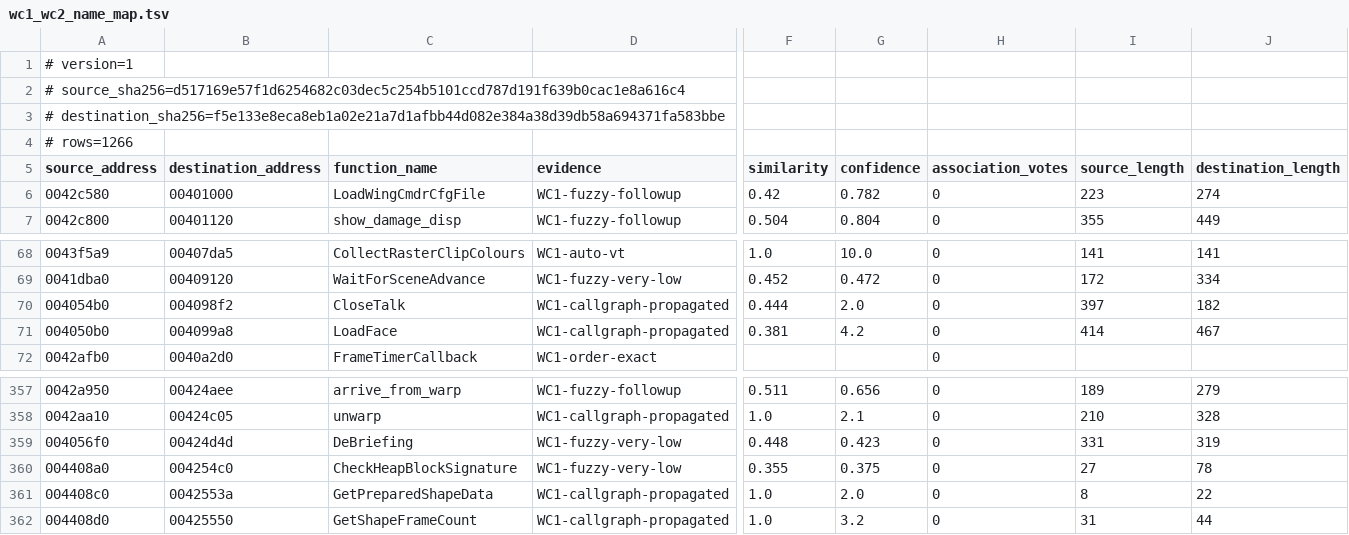
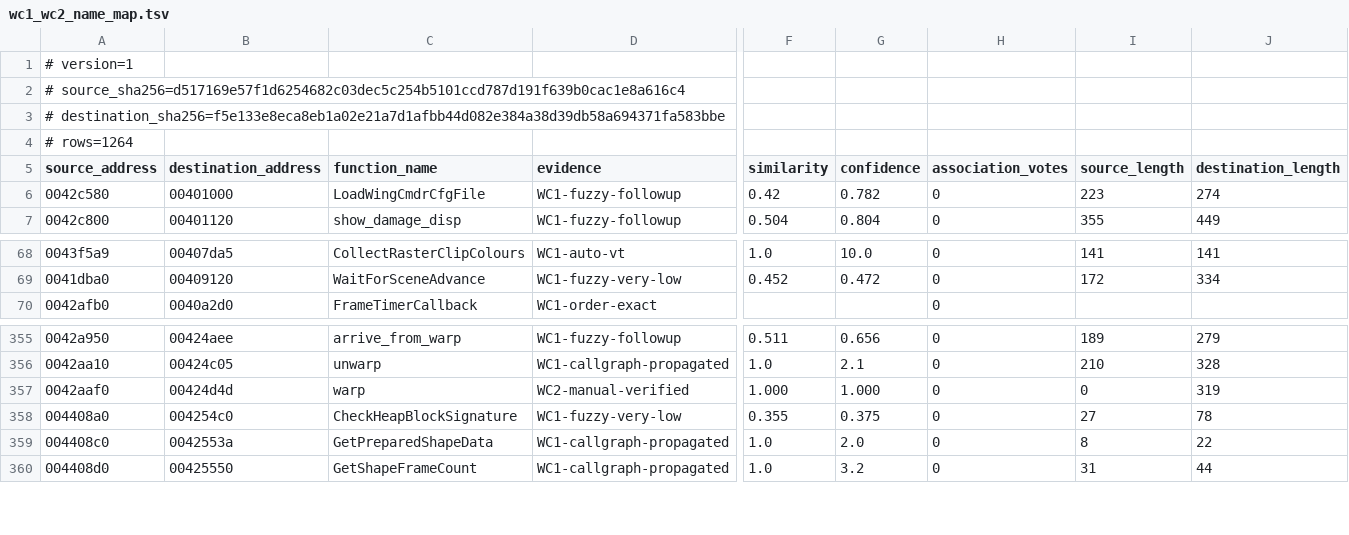
Before and after one commit to neuromancer/wc2-re, a TSV file: ghidra_scripts/wc1_wc2_name_map.tsv, drawn as a sheet; only a part is shown, gaps mark what is left out; removed rows and columns are numbered as before the commit, all else as after; rows hold the shown columns only; the diff names each change by its address in the sheet, - before the commit and + after, or states it on an @@ line.

Commit message:
Reconstruct WC2 continue and warp paths

```diff
--- a/ghidra_scripts/wc1_wc2_name_map.tsv
+++ b/ghidra_scripts/wc1_wc2_name_map.tsv
-A4 (source_address): # rows=1266
+A4 (source_address): # rows=1264
-row 70: 004054b0 | 004098f2 | CloseTalk | WC1-callgraph-propagated | 0.444 | 2.0 | 0 | 397 | 182
-row 71: 004050b0 | 004099a8 | LoadFace | WC1-callgraph-propagated | 0.381 | 4.2 | 0 | 414 | 467
-row 359: 004056f0 | 00424d4d | DeBriefing | WC1-fuzzy-very-low | 0.448 | 0.423 | 0 | 331 | 319
+row 357: 0042aaf0 | 00424d4d | warp | WC2-manual-verified | 1.000 | 1.000 | 0 | 0 | 319
```
Also changed, not shown: reports/wc2-address-remap.tsv, 17 other files.
